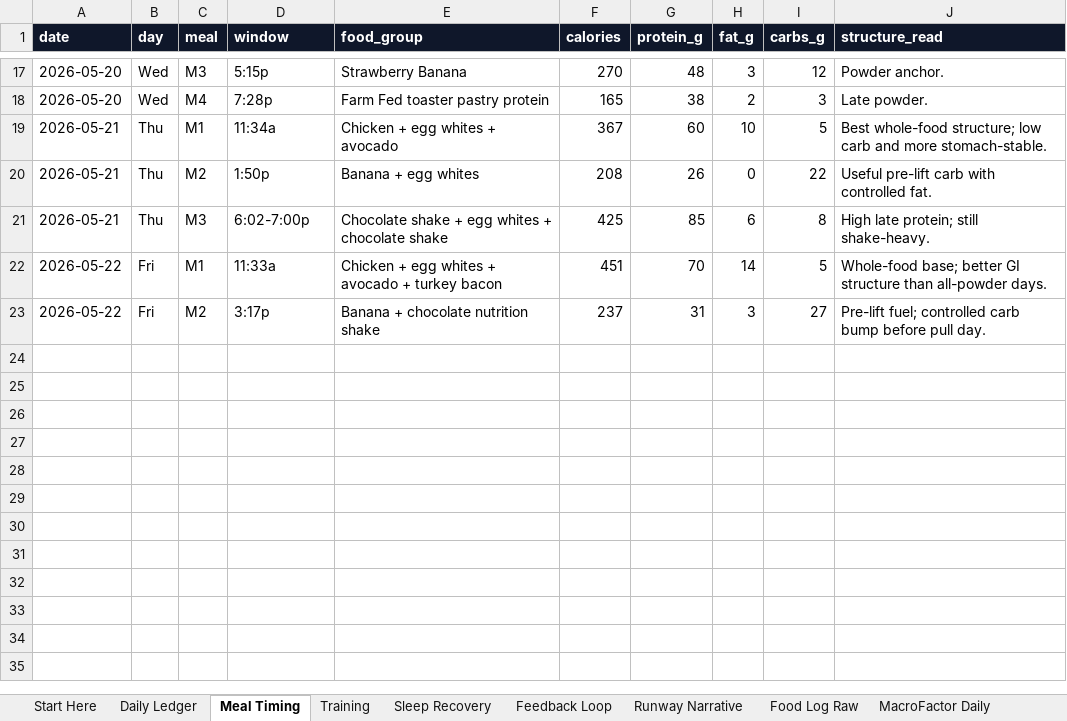
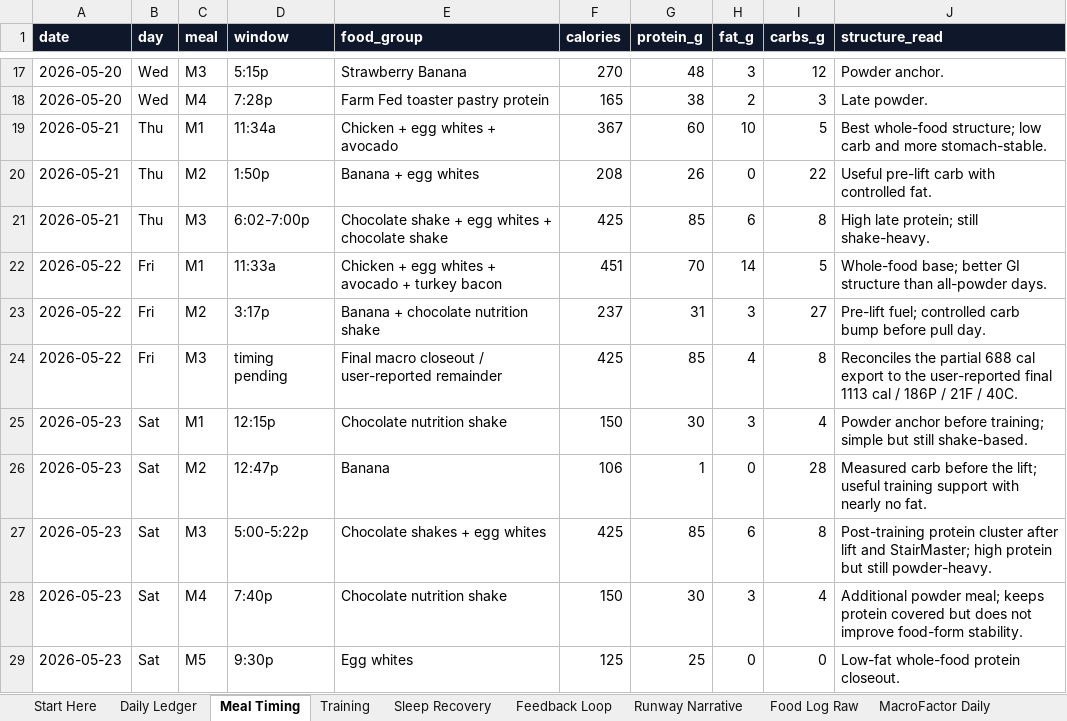
Before and after one commit to TyronSamaroo/dev-dashboard, an Excel workbook: frontend/public/prep-runway/prep-runway-google-sheets-2026-05-22.xlsx, sheet Meal Timing, drawn as a sheet; only a part is shown, gaps mark what is left out; values as stored, in another font and other column widths than the file's, no borders; table styles not drawn; the diff names each change by its address in the sheet, - before the commit and + after, or states it on an @@ line.

```diff
--- a/frontend/public/prep-runway/prep-runway-google-sheets-2026-05-22.xlsx (sheet Meal Timing)
+++ b/frontend/public/prep-runway/prep-runway-google-sheets-2026-05-22.xlsx (sheet Meal Timing)
+row 24: 2026-05-22 | Fri | M3 | timing pending | Final macro closeout / user-reported remainder | 425 | 85 | 4 | 8 | Reconciles the partial 688 cal export to the user-reported final 1113 cal / 186P / 21F / 40C.
+row 25: 2026-05-23 | Sat | M1 | 12:15p | Chocolate nutrition shake | 150 | 30 | 3 | 4 | Powder anchor before training; simple but still shake-based.
+row 26: 2026-05-23 | Sat | M2 | 12:47p | Banana | 106 | 1 | 0 | 28 | Measured carb before the lift; useful training support with nearly no fat.
+row 27: 2026-05-23 | Sat | M3 | 5:00-5:22p | Chocolate shakes + egg whites | 425 | 85 | 6 | 8 | Post-training protein cluster after lift and StairMaster; high protein but still powder-heavy.
+row 28: 2026-05-23 | Sat | M4 | 7:40p | Chocolate nutrition shake | 150 | 30 | 3 | 4 | Additional powder meal; keeps protein covered but does not improve food-form stability.
+row 29: 2026-05-23 | Sat | M5 | 9:30p | Egg whites | 125 | 25 | 0 | 0 | Low-fat whole-food protein closeout.
```
Also changed, not shown: sheet Food Log Raw, sheet MacroFactor Daily, sheet Daily Ledger, sheet Training, sheet Feedback Loop, sheet Runway Narrative, 2 more sheets, 15 other files.
